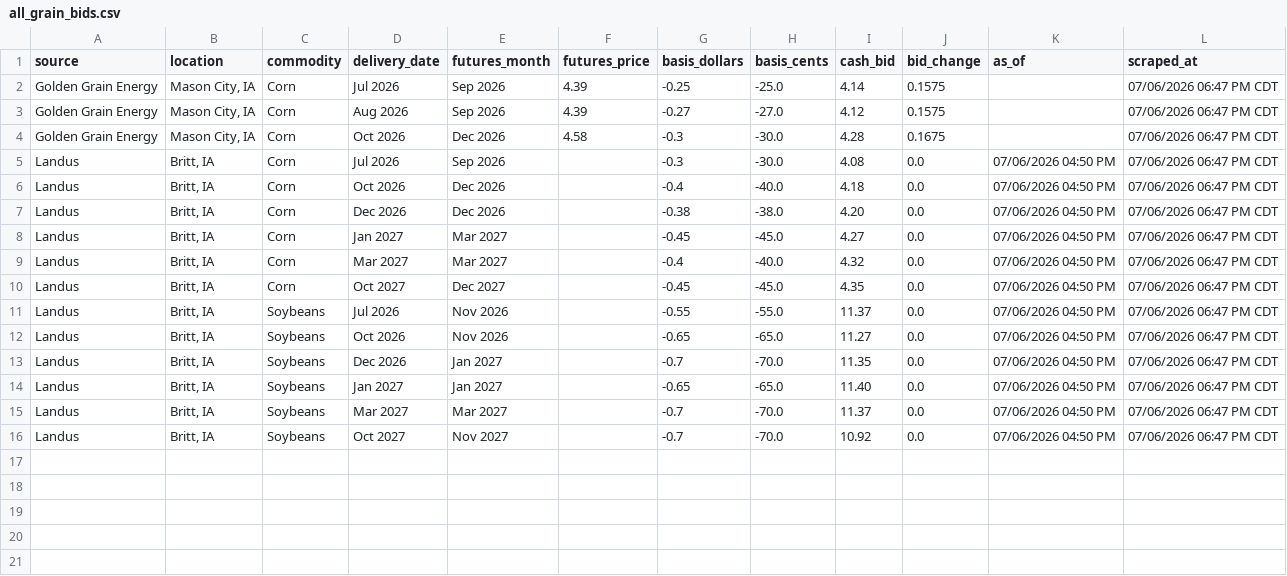
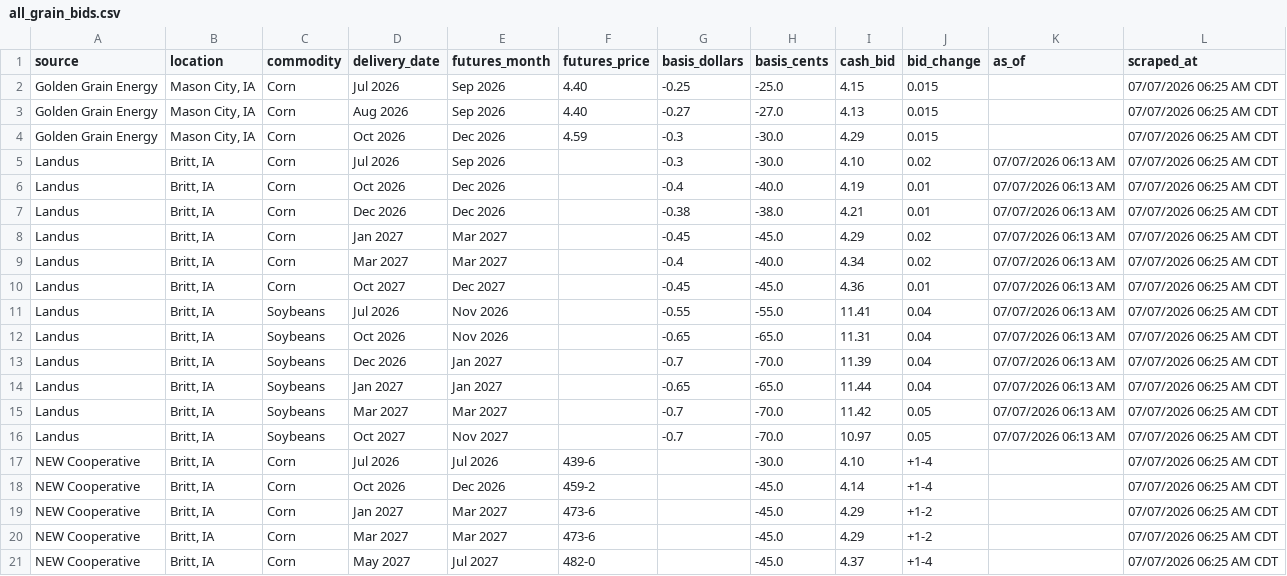
Before and after one commit to Superspyn/grainbidmap-data, a CSV file: all_grain_bids.csv, drawn as a sheet; only a part is shown; the diff covers the shown part only.

Commit message:
Update grain bids

```diff
--- a/all_grain_bids.csv
+++ b/all_grain_bids.csv
@@ -1,16 +1,21 @@
 source,location,commodity,delivery_date,futures_month,futures_price,basis_dollars,basis_cents,cash_bid,bid_change,as_of,scraped_at
-Golden Grain Energy,"Mason City, IA",Corn,Jul 2026,Sep 2026,4.39,-0.25,-25.0,4.14,0.1575,,07/06/2026 06:47 PM CDT
-Golden Grain Energy,"Mason City, IA",Corn,Aug 2026,Sep 2026,4.39,-0.27,-27.0,4.12,0.1575,,07/06/2026 06:47 PM CDT
-Golden Grain Energy,"Mason City, IA",Corn,Oct 2026,Dec 2026,4.58,-0.3,-30.0,4.28,0.1675,,07/06/2026 06:47 PM CDT
-Landus,"Britt, IA",Corn,Jul 2026,Sep 2026,,-0.3,-30.0,4.08,0.0,07/06/2026 04:50 PM,07/06/2026 06:47 PM CDT
-Landus,"Britt, IA",Corn,Oct 2026,Dec 2026,,-0.4,-40.0,4.18,0.0,07/06/2026 04:50 PM,07/06/2026 06:47 PM CDT
-Landus,"Britt, IA",Corn,Dec 2026,Dec 2026,,-0.38,-38.0,4.20,0.0,07/06/2026 04:50 PM,07/06/2026 06:47 PM CDT
-Landus,"Britt, IA",Corn,Jan 2027,Mar 2027,,-0.45,-45.0,4.27,0.0,07/06/2026 04:50 PM,07/06/2026 06:47 PM CDT
-Landus,"Britt, IA",Corn,Mar 2027,Mar 2027,,-0.4,-40.0,4.32,0.0,07/06/2026 04:50 PM,07/06/2026 06:47 PM CDT
-Landus,"Britt, IA",Corn,Oct 2027,Dec 2027,,-0.45,-45.0,4.35,0.0,07/06/2026 04:50 PM,07/06/2026 06:47 PM CDT
-Landus,"Britt, IA",Soybeans,Jul 2026,Nov 2026,,-0.55,-55.0,11.37,0.0,07/06/2026 04:50 PM,07/06/2026 06:47 PM CDT
-Landus,"Britt, IA",Soybeans,Oct 2026,Nov 2026,,-0.65,-65.0,11.27,0.0,07/06/2026 04:50 PM,07/06/2026 06:47 PM CDT
-Landus,"Britt, IA",Soybeans,Dec 2026,Jan 2027,,-0.7,-70.0,11.35,0.0,07/06/2026 04:50 PM,07/06/2026 06:47 PM CDT
-Landus,"Britt, IA",Soybeans,Jan 2027,Jan 2027,,-0.65,-65.0,11.40,0.0,07/06/2026 04:50 PM,07/06/2026 06:47 PM CDT
-Landus,"Britt, IA",Soybeans,Mar 2027,Mar 2027,,-0.7,-70.0,11.37,0.0,07/06/2026 04:50 PM,07/06/2026 06:47 PM CDT
-Landus,"Britt, IA",Soybeans,Oct 2027,Nov 2027,,-0.7,-70.0,10.92,0.0,07/06/2026 04:50 PM,07/06/2026 06:47 PM CDT
+Golden Grain Energy,"Mason City, IA",Corn,Jul 2026,Sep 2026,4.40,-0.25,-25.0,4.15,0.015,,07/07/2026 06:25 AM CDT
+Golden Grain Energy,"Mason City, IA",Corn,Aug 2026,Sep 2026,4.40,-0.27,-27.0,4.13,0.015,,07/07/2026 06:25 AM CDT
+Golden Grain Energy,"Mason City, IA",Corn,Oct 2026,Dec 2026,4.59,-0.3,-30.0,4.29,0.015,,07/07/2026 06:25 AM CDT
+Landus,"Britt, IA",Corn,Jul 2026,Sep 2026,,-0.3,-30.0,4.10,0.02,07/07/2026 06:13 AM,07/07/2026 06:25 AM CDT
+Landus,"Britt, IA",Corn,Oct 2026,Dec 2026,,-0.4,-40.0,4.19,0.01,07/07/2026 06:13 AM,07/07/2026 06:25 AM CDT
+Landus,"Britt, IA",Corn,Dec 2026,Dec 2026,,-0.38,-38.0,4.21,0.01,07/07/2026 06:13 AM,07/07/2026 06:25 AM CDT
+Landus,"Britt, IA",Corn,Jan 2027,Mar 2027,,-0.45,-45.0,4.29,0.02,07/07/2026 06:13 AM,07/07/2026 06:25 AM CDT
+Landus,"Britt, IA",Corn,Mar 2027,Mar 2027,,-0.4,-40.0,4.34,0.02,07/07/2026 06:13 AM,07/07/2026 06:25 AM CDT
+Landus,"Britt, IA",Corn,Oct 2027,Dec 2027,,-0.45,-45.0,4.36,0.01,07/07/2026 06:13 AM,07/07/2026 06:25 AM CDT
+Landus,"Britt, IA",Soybeans,Jul 2026,Nov 2026,,-0.55,-55.0,11.41,0.04,07/07/2026 06:13 AM,07/07/2026 06:25 AM CDT
+Landus,"Britt, IA",Soybeans,Oct 2026,Nov 2026,,-0.65,-65.0,11.31,0.04,07/07/2026 06:13 AM,07/07/2026 06:25 AM CDT
+Landus,"Britt, IA",Soybeans,Dec 2026,Jan 2027,,-0.7,-70.0,11.39,0.04,07/07/2026 06:13 AM,07/07/2026 06:25 AM CDT
+Landus,"Britt, IA",Soybeans,Jan 2027,Jan 2027,,-0.65,-65.0,11.44,0.04,07/07/2026 06:13 AM,07/07/2026 06:25 AM CDT
+Landus,"Britt, IA",Soybeans,Mar 2027,Mar 2027,,-0.7,-70.0,11.42,0.05,07/07/2026 06:13 AM,07/07/2026 06:25 AM CDT
+Landus,"Britt, IA",Soybeans,Oct 2027,Nov 2027,,-0.7,-70.0,10.97,0.05,07/07/2026 06:13 AM,07/07/2026 06:25 AM CDT
+NEW Cooperative,"Britt, IA",Corn,Jul 2026,Jul 2026,439-6,,-30.0,4.10,+1-4,,07/07/2026 06:25 AM CDT
+NEW Cooperative,"Britt, IA",Corn,Oct 2026,Dec 2026,459-2,,-45.0,4.14,+1-4,,07/07/2026 06:25 AM CDT
+NEW Cooperative,"Britt, IA",Corn,Jan 2027,Mar 2027,473-6,,-45.0,4.29,+1-2,,07/07/2026 06:25 AM CDT
+NEW Cooperative,"Britt, IA",Corn,Mar 2027,Mar 2027,473-6,,-45.0,4.29,+1-2,,07/07/2026 06:25 AM CDT
+NEW Cooperative,"Britt, IA",Corn,May 2027,Jul 2027,482-0,,-45.0,4.37,+1-4,,07/07/2026 06:25 AM CDT
```
Also changed, not shown: 9 added rows elsewhere in this file.
